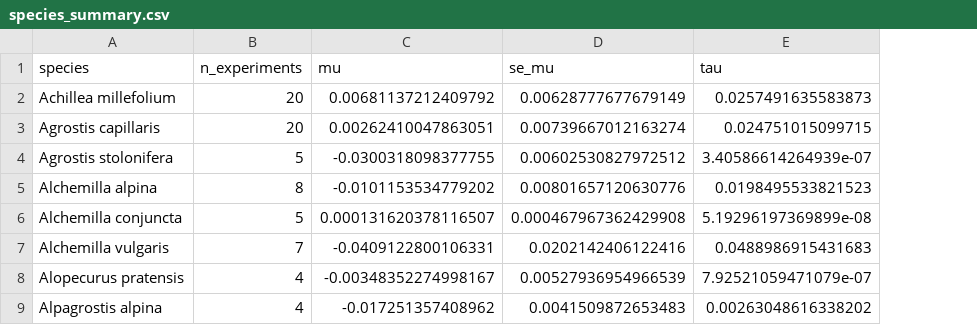
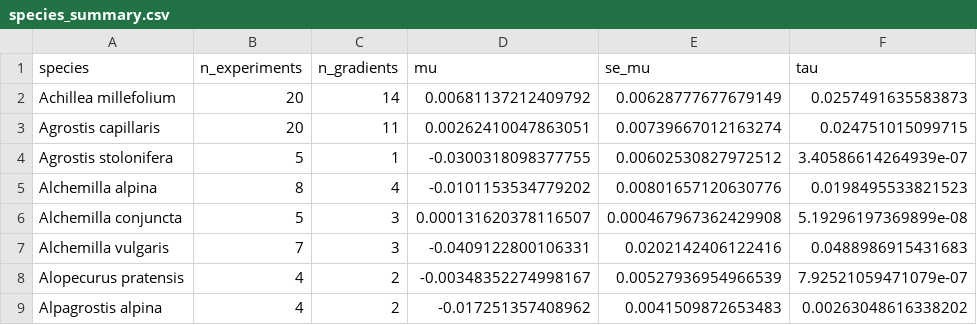
Before and after one commit to billurbektas/TransPlant_winners_losers, a CSV file: data/derived/04_classification/species_summary.csv, drawn as a sheet; only a part is shown; the diff names each change by its address in the sheet, - before the commit and + after, or states it on an @@ line.

Commit message:
step 04: Fig S6 rows ordered by number of gradients then strength, lines shaded and labelled by gradients; n_gradients added to species_summary (Bills)

```diff
--- a/data/derived/04_classification/species_summary.csv
+++ b/data/derived/04_classification/species_summary.csv
+column C (n_gradients), rows 2-9: 14 | 11 | 1 | 4 | 3 | 3 | 2 | 2
```
Also changed, not shown: 3 other files.
